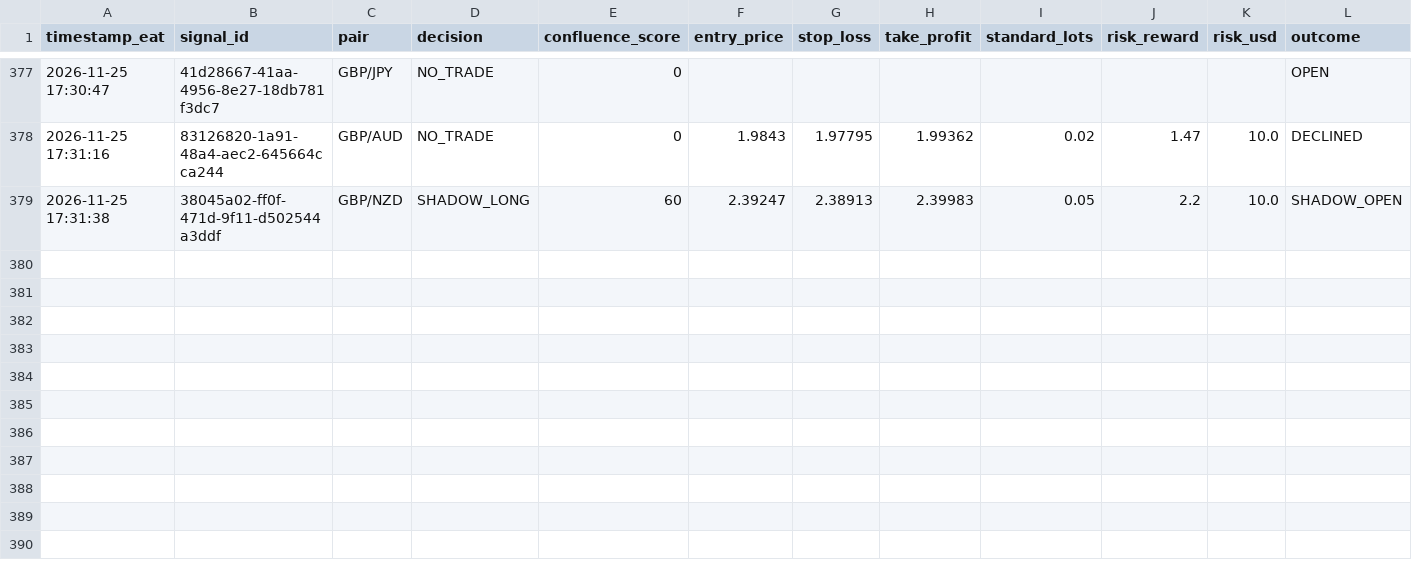
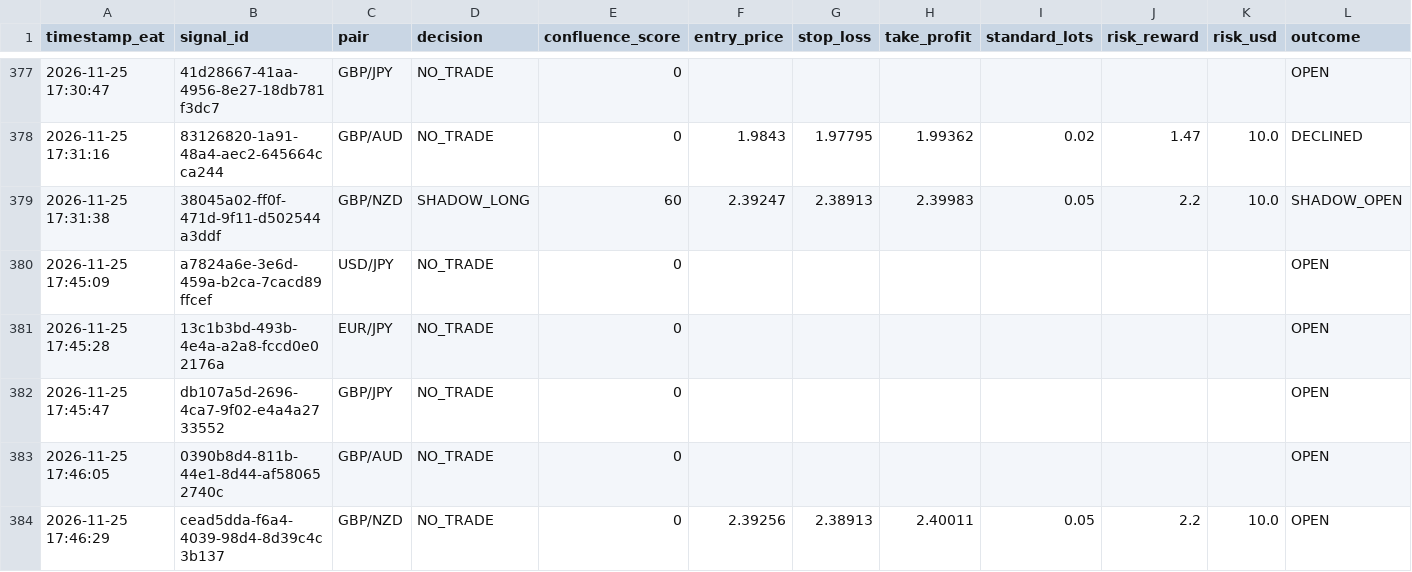
Before and after one commit to Kidu27/ai-trading-copilot, a CSV file: trades_log.csv, drawn as a sheet; only a part is shown, gaps mark what is left out; rows hold the shown columns only; the diff names each change by its address in the sheet, - before the commit and + after, or states it on an @@ line.

Commit message:
[memory] Scan cycle completed & outcomes tracked (trades_log.csv)

```diff
--- a/trades_log.csv
+++ b/trades_log.csv
+row 380: 2026-11-25 17:45:09 | a7824a6e-3e6d-459a-b2ca-7cacd89ffcef | USD/JPY | NO_TRADE | 0 |  |  |  |  |  |  | OPEN
+row 381: 2026-11-25 17:45:28 | 13c1b3bd-493b-4e4a-a2a8-fccd0e02176a | EUR/JPY | NO_TRADE | 0 |  |  |  |  |  |  | OPEN
+row 382: 2026-11-25 17:45:47 | db107a5d-2696-4ca7-9f02-e4a4a2733552 | GBP/JPY | NO_TRADE | 0 |  |  |  |  |  |  | OPEN
+row 383: 2026-11-25 17:46:05 | 0390b8d4-811b-44e1-8d44-af580652740c | GBP/AUD | NO_TRADE | 0 |  |  |  |  |  |  | OPEN
+row 384: 2026-11-25 17:46:29 | cead5dda-f6a4-4039-98d4-8d39c4c3b137 | GBP/NZD | NO_TRADE | 0 | 2.39256 | 2.38913 | 2.40011 | 0.05 | 2.2 | 10.0 | OPEN
```
